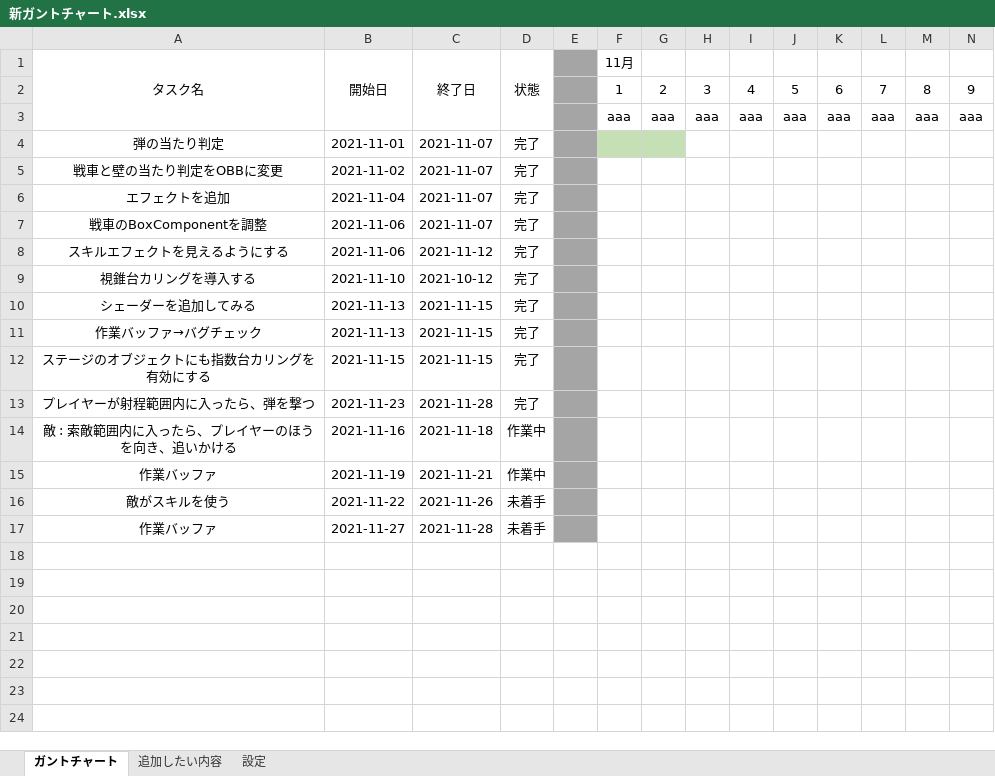
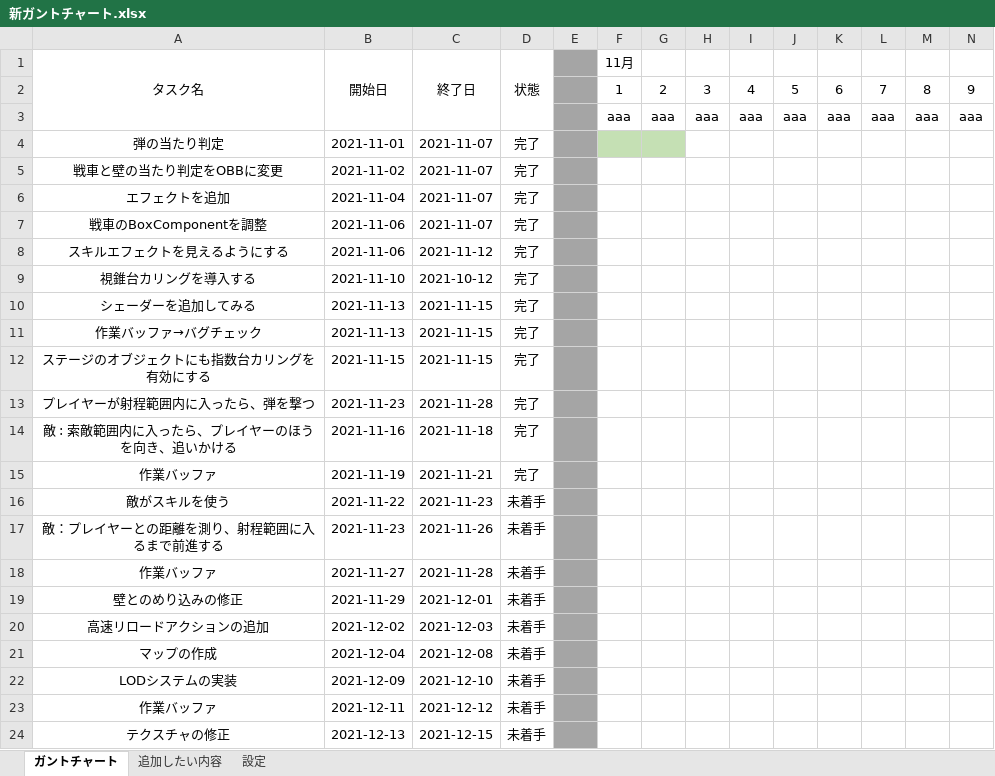
Before and after one commit to chinpanGX/DirectX11_PanzerActionGame, an Excel workbook: 新ガントチャート.xlsx, sheet ガントチャート, drawn as a sheet; only a part is shown; values as stored, in another font and other column widths than the file's, no borders; conditional formats not drawn; rows hold the shown columns only; the diff names each change by its address in the sheet, - before the commit and + after, or states it on an @@ line.

```diff
--- a/新ガントチャート.xlsx (sheet ガントチャート)
+++ b/新ガントチャート.xlsx (sheet ガントチャート)
-D14:D15 (状態): 作業中
+D14:D15 (状態): 完了
-C16 (終了日): 2021-11-26
+C16 (終了日): 2021-11-23
+row 17: 敵：プレイヤーとの距離を測り、射程範囲に入るまで前進する | 2021-11-23 | 2021-11-26 | 未着手
+row 19: 壁とのめり込みの修正 | 2021-11-29 | 2021-12-01 | 未着手
+row 20: 高速リロードアクションの追加 | 2021-12-02 | 2021-12-03 | 未着手
+row 21: マップの作成 | 2021-12-04 | 2021-12-08 | 未着手
+row 22: LODシステムの実装 | 2021-12-09 | 2021-12-10 | 未着手
+row 23: 作業バッファ | 2021-12-11 | 2021-12-12 | 未着手
+row 24: テクスチャの修正 | 2021-12-13 | 2021-12-15 | 未着手
```
Also changed, not shown: sheet 設定, 9 other files.
